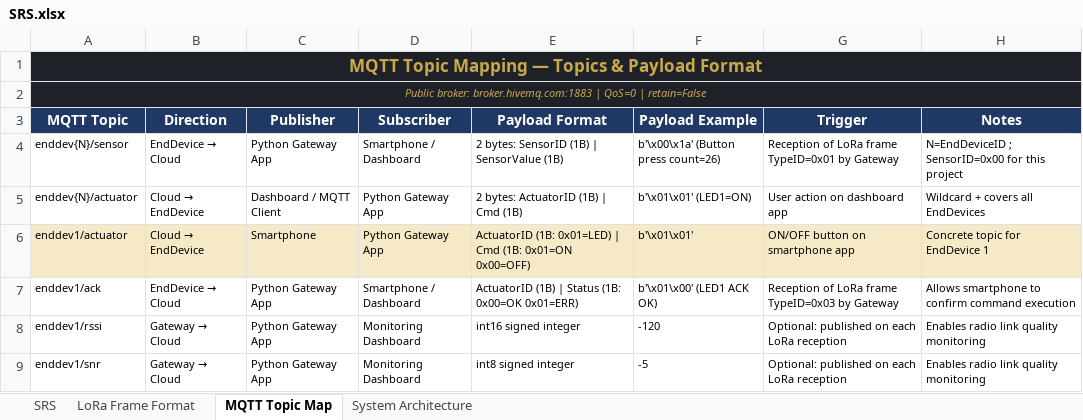
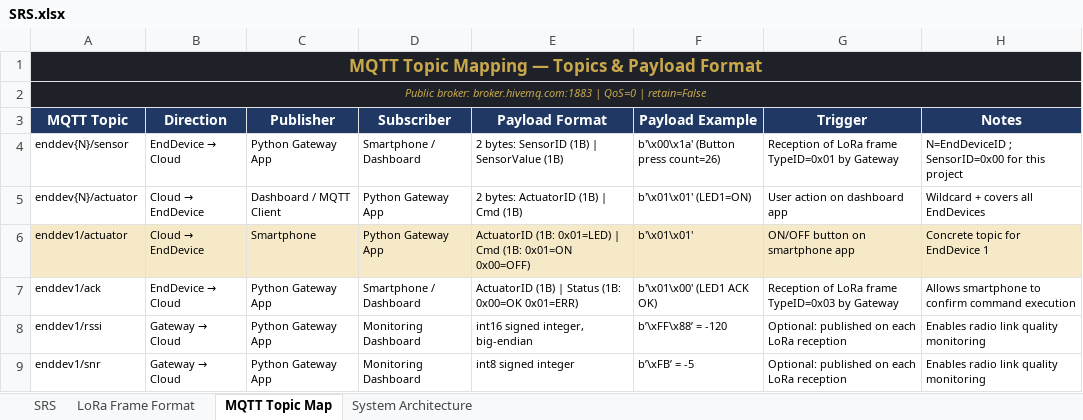
Before and after one commit to lowlevelguy/stm32-lora-tac, an Excel workbook: SRS.xlsx, sheet MQTT Topic Map, drawn as a sheet; values as stored, in another font and other column widths than the file's, no borders; the diff names each change by its address in the sheet, - before the commit and + after, or states it on an @@ line.

```diff
--- a/SRS.xlsx (sheet MQTT Topic Map)
+++ b/SRS.xlsx (sheet MQTT Topic Map)
-E8 (Payload Format): int16 signed integer
+E8 (Payload Format): int16 signed integer, big-endian
-F8 (Payload Example): -120
+F8 (Payload Example): b’\xFF\x88’ = -120
-F9 (Payload Example): -5
+F9 (Payload Example): b’\xFB’ = -5
```
Also changed, not shown: sheet SRS, 1 other file.
